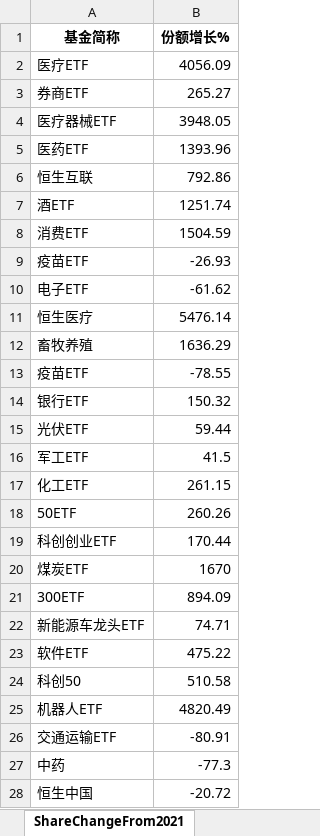
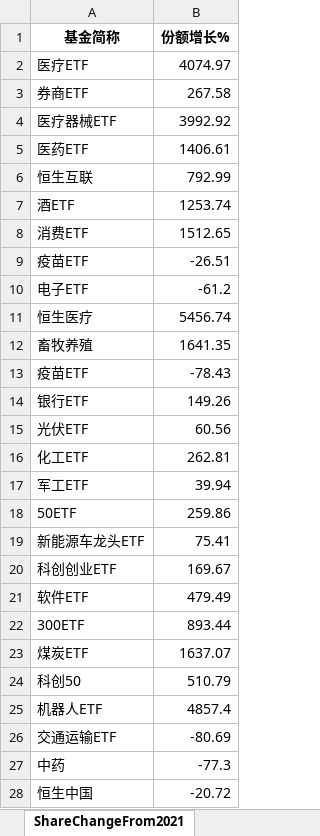
Before and after one commit to digital-era/AIPEMarketData, an Excel workbook: data/AIPEMarketData.xlsx, sheet ShareChangeFrom2021, drawn as a sheet; only a part is shown; values as stored, in another font and other column widths than the file's, no borders; removed rows and columns are numbered as before the commit, all else as after; the diff covers the shown part only; the diff names each change by its address in the sheet, - before the commit and + after, or states it on an @@ line.

```diff
--- a/data/AIPEMarketData.xlsx (sheet ShareChangeFrom2021)
+++ b/data/AIPEMarketData.xlsx (sheet ShareChangeFrom2021)
-B2 (份额增长%): 4056.09
+B2 (份额增长%): 4074.97
-B3 (份额增长%): 265.27
+B3 (份额增长%): 267.58
-B4 (份额增长%): 3948.05
+B4 (份额增长%): 3992.92
-B5 (份额增长%): 1393.96
+B5 (份额增长%): 1406.61
-B6 (份额增长%): 792.86
+B6 (份额增长%): 792.99
-B7 (份额增长%): 1251.74
+B7 (份额增长%): 1253.74
-B8 (份额增长%): 1504.59
+B8 (份额增长%): 1512.65
-B9 (份额增长%): -26.93
+B9 (份额增长%): -26.51
-B10 (份额增长%): -61.62
+B10 (份额增长%): -61.2
-B11 (份额增长%): 5476.14
+B11 (份额增长%): 5456.74
-B12 (份额增长%): 1636.29
+B12 (份额增长%): 1641.35
-B13 (份额增长%): -78.55
+B13 (份额增长%): -78.43
-B14 (份额增长%): 150.32
+B14 (份额增长%): 149.26
-B15 (份额增长%): 59.44
+B15 (份额增长%): 60.56
-row 16: 军工ETF | 41.5
-B16 (份额增长%): 261.15
+B16 (份额增长%): 262.81
+row 17: 军工ETF | 39.94
-B18 (份额增长%): 260.26
+B18 (份额增长%): 259.86
-row 19: 科创创业ETF | 170.44
-row 20: 煤炭ETF | 1670
-row 21: 300ETF | 894.09
-B19 (份额增长%): 74.71
+B19 (份额增长%): 75.41
+row 20: 科创创业ETF | 169.67
-B21 (份额增长%): 475.22
+B21 (份额增长%): 479.49
+row 22: 300ETF | 893.44
+row 23: 煤炭ETF | 1637.07
-B24 (份额增长%): 510.58
+B24 (份额增长%): 510.79
-B25 (份额增长%): 4820.49
+B25 (份额增长%): 4857.4
-B26 (份额增长%): -80.91
+B26 (份额增长%): -80.69
```
Also changed, not shown: 3 added rows, 3 removed rows and 26 edited cells elsewhere in this sheet, sheet DistributeHotIndustry, sheet TopStockInTopPotScore, sheet TopStockIn5DaysMainFund, sheet PriceThisYearChange, sheet PriceChangeFrom2021, sheet UDI_GDI_ThisYear, 7 more sheets, 15 other files.
